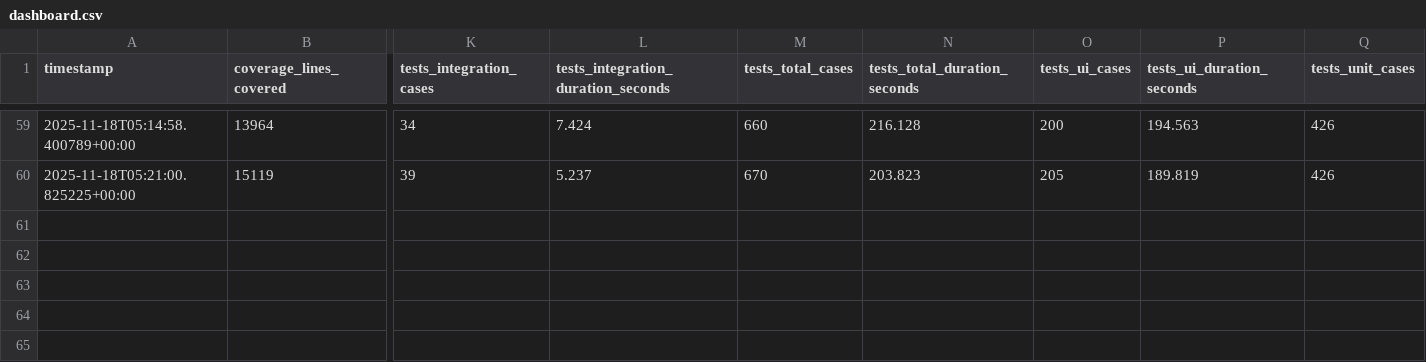
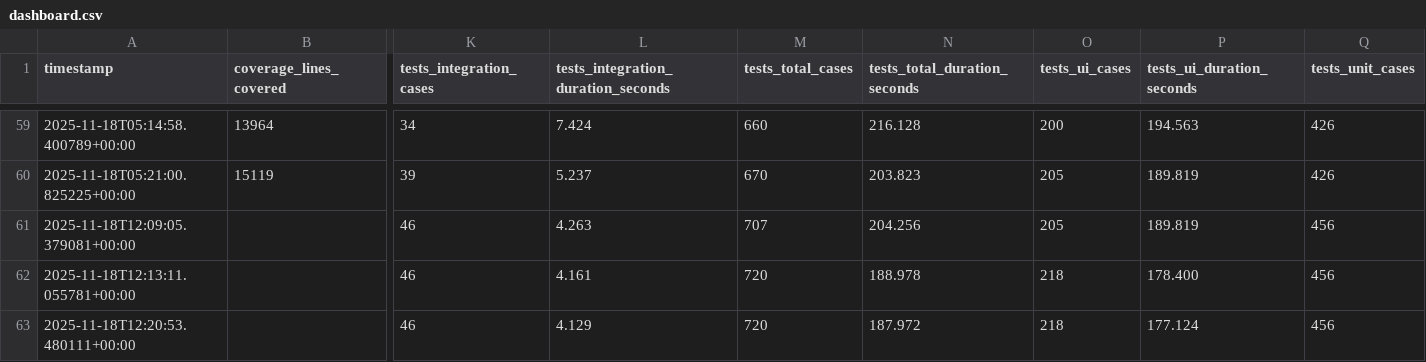
Before and after one commit to barmaleii77-hub/PneumoStabSim-Professional, a CSV file: reports/quality/dashboard.csv, drawn as a sheet; only a part is shown, gaps mark what is left out; rows hold the shown columns only; the diff names each change by its address in the sheet, - before the commit and + after, or states it on an @@ line.

```diff
--- a/reports/quality/dashboard.csv
+++ b/reports/quality/dashboard.csv
+row 61: 2025-11-18T12:09:05.379081+00:00 |  | 46 | 4.263 | 707 | 204.256 | 205 | 189.819 | 456
+row 62: 2025-11-18T12:13:11.055781+00:00 |  | 46 | 4.161 | 720 | 188.978 | 218 | 178.400 | 456
+row 63: 2025-11-18T12:20:53.480111+00:00 |  | 46 | 4.129 | 720 | 187.972 | 218 | 177.124 | 456
```
Also changed, not shown: 9 other files.
